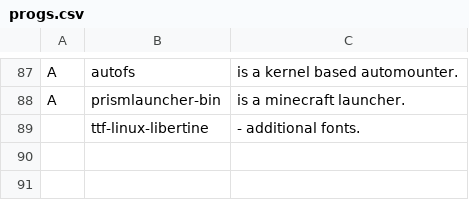
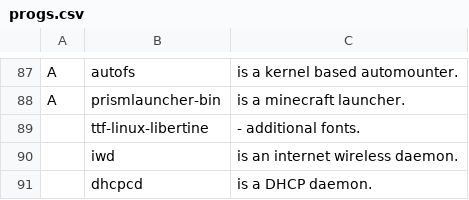
Before and after one commit to Cirelon/JBS, a CSV file: progs.csv, drawn as a sheet; only a part is shown, gaps mark what is left out; the diff names each change by its address in the sheet, - before the commit and + after, or states it on an @@ line.

Commit message:
Update progs.csv
Adding IWD and dhcpcd

```diff
--- a/progs.csv
+++ b/progs.csv
+row 90:  | iwd | is an internet wireless daemon.
+row 91:  | dhcpcd | is a DHCP daemon.
```
